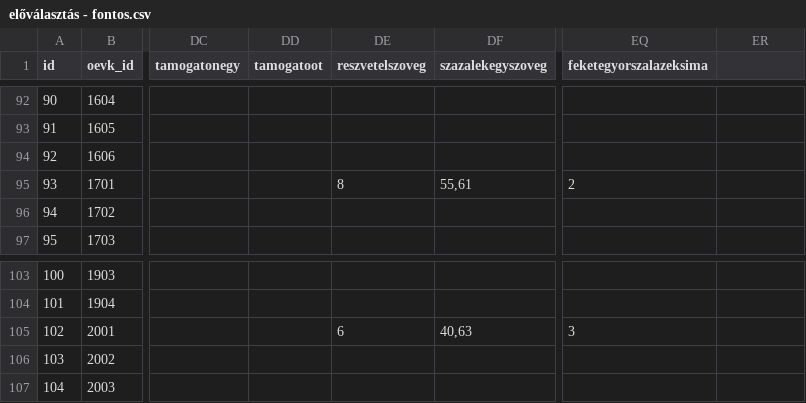
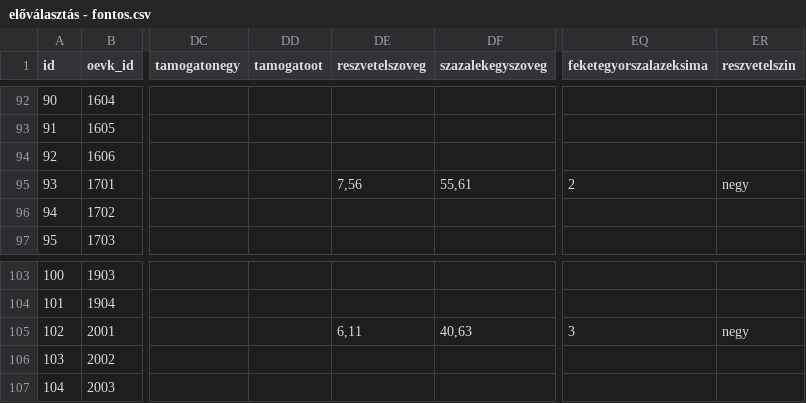
Before and after one commit to szabokrissz96/valterk, a CSV file: előválasztás - fontos.csv, drawn as a sheet; only a part is shown, gaps mark what is left out; the diff covers the shown part only; the diff names each change by its address in the sheet, - before the commit and + after, or states it on an @@ line.

```diff
--- a/előválasztás - fontos.csv
+++ b/előválasztás - fontos.csv
-ER1: (empty)
+ER1: reszvetelszin
-DE95 (reszvetelszoveg): 8
+DE95 (reszvetelszoveg): 7,56
-ER95 (reszvetelszin): (empty)
+ER95 (reszvetelszin): negy
-DE105 (reszvetelszoveg): 6
+DE105 (reszvetelszoveg): 6,11
-ER105 (reszvetelszin): (empty)
+ER105 (reszvetelszin): negy
```
Also changed, not shown: 16 edited cells elsewhere in this file.
